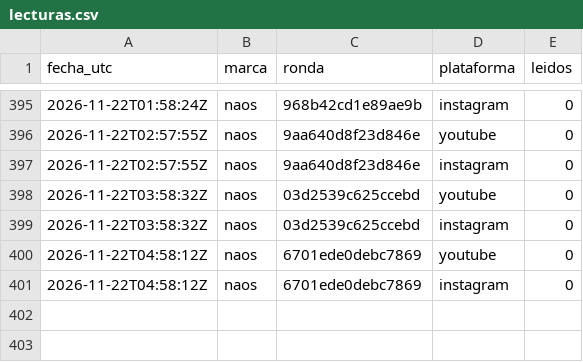
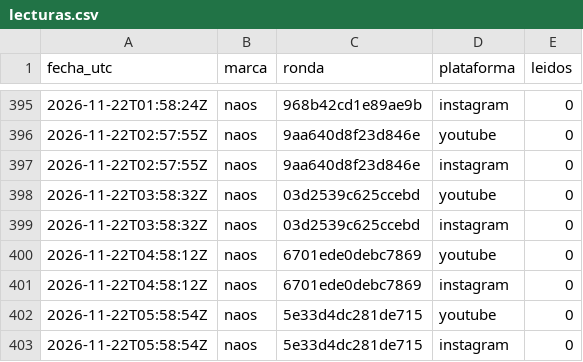
Before and after one commit to hardlypythonnmr/cpe-engine, a CSV file: earn/naos/motor/comentarios/lecturas.csv, drawn as a sheet; only a part is shown, gaps mark what is left out; the diff names each change by its address in the sheet, - before the commit and + after, or states it on an @@ line.

```diff
--- a/earn/naos/motor/comentarios/lecturas.csv
+++ b/earn/naos/motor/comentarios/lecturas.csv
+row 402: 2026-11-22T05:58:54Z | naos | 5e33d4dc281de715 | youtube | 0
+row 403: 2026-11-22T05:58:54Z | naos | 5e33d4dc281de715 | instagram | 0
```
Also changed, not shown: earn/naos/medicion/cuota-yt.csv, earn/naos/motor/comentarios/registro-rondas.csv.
